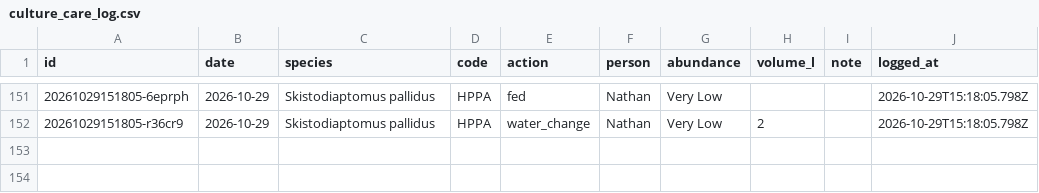
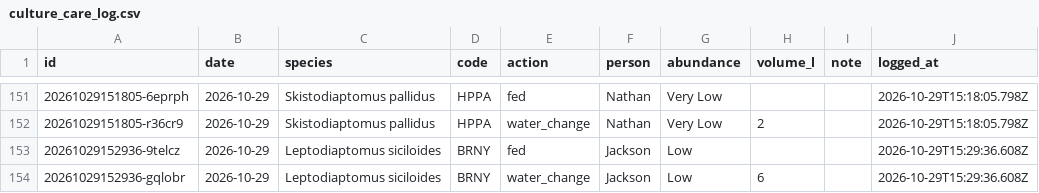
Before and after one commit to ZoopEcoEvo/lab_utilities, a CSV file: culture_details/culture_care_log.csv, drawn as a sheet; only a part is shown, gaps mark what is left out; the diff names each change by its address in the sheet, - before the commit and + after, or states it on an @@ line.

Commit message:
Culture care: fed + water change for BRNY, Leptodiaptomus siciloides (Jackson)

```diff
--- a/culture_details/culture_care_log.csv
+++ b/culture_details/culture_care_log.csv
+row 153: 20261029152936-9telcz | 2026-10-29 | Leptodiaptomus siciloides | BRNY | fed | Jackson | Low |  |  | 2026-10-29T15:29:36.608Z
+row 154: 20261029152936-gqlobr | 2026-10-29 | Leptodiaptomus siciloides | BRNY | water_change | Jackson | Low | 6 |  | 2026-10-29T15:29:36.608Z
```
